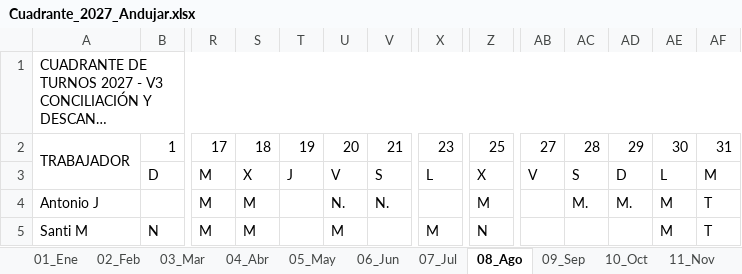
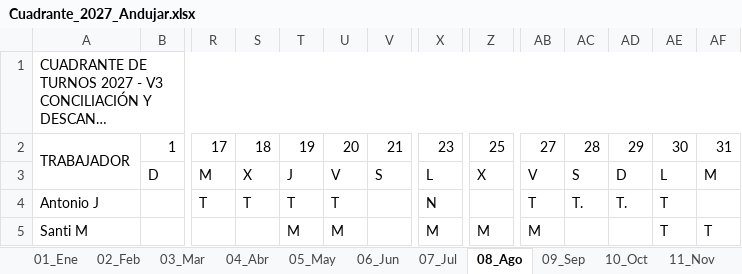
Before and after one commit to tirijaen/Cuadrante-2027, an Excel workbook: Cuadrante_2027_Andujar.xlsx, sheet 08_Ago, drawn as a sheet; only a part is shown, gaps mark what is left out; long unchanged cells end in …; values as stored, in another font and other column widths than the file's, no cell formats; the diff covers the shown part only; the diff names each change by its address in the sheet, - before the commit and + after, or states it on an @@ line.

```diff
--- a/Cuadrante_2027_Andujar.xlsx (sheet 08_Ago)
+++ b/Cuadrante_2027_Andujar.xlsx (sheet 08_Ago)
-R4: M
+R4: T
-S4: M
+S4: T
-T4: (empty)
+T4: T
-U4: N.
+U4: T
-V4: N.
+V4: (empty)
-X4: (empty)
+X4: N
-Z4: M
+Z4: (empty)
-AB4: (empty)
+AB4: T
-AC4: M.
+AC4: T.
-AD4: M.
+AD4: T.
-AE4:AE5: M
+AE4:AE5: T
-AF4: T
+AF4: (empty)
-B5: N
+B5: (empty)
-R5: M
+R5: (empty)
-S5: M
+S5: (empty)
-T5: (empty)
+T5: M
-Z5: N
+Z5: M
-AB5: (empty)
+AB5: M
```
Also changed, not shown: 119 edited cells elsewhere in this sheet, sheet 11_Nov, sheet 10_Oct, sheet 07_Jul, sheet 05_May, sheet 01_Ene, sheet 02_Feb, 5 more sheets, cell formats, Cuadrante 2026 para Agente.xlsx, Cuadrante_2027_Andujar_V3.xlsx, 10 other files.
